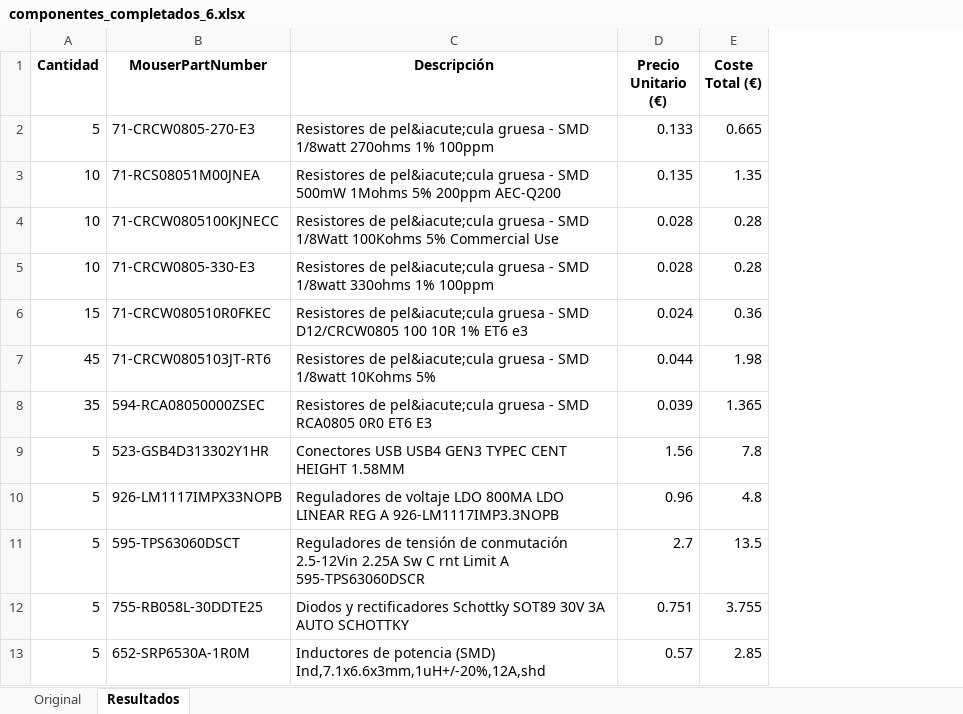
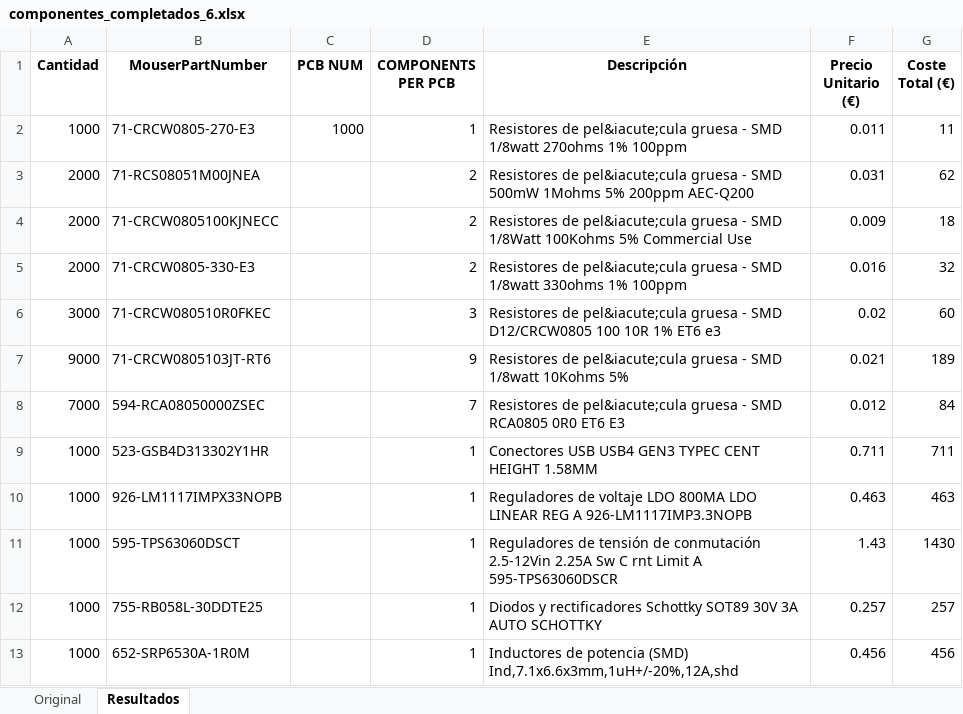
Before and after one commit to c0mpl9x/ELCOproject, an Excel workbook: Components/componentes_completados_6.xlsx, sheet Resultados, drawn as a sheet; only a part is shown; values as stored, in another font and other column widths than the file's, no borders; addresses are those after the commit; the diff covers the shown part only; the diff names each change by its address in the sheet, - before the commit and + after, or states it on an @@ line.

```diff
--- a/Components/componentes_completados_6.xlsx (sheet Resultados)
+++ b/Components/componentes_completados_6.xlsx (sheet Resultados)
+column C (PCB NUM), row 2: 1000
+column D (COMPONENTS PER PCB), rows 2-13: 1 | 2 | 2 | 2 | 3 | 9 | 7 | 1 | 1 | 1 | 1 | 1
-A2 (Cantidad): 5
+A2 (Cantidad): 1000
-F2 (Precio Unitario (€)): 0.133
+F2 (Precio Unitario (€)): 0.011
-G2 (Coste Total (€)): 0.665
+G2 (Coste Total (€)): 11
-A3:A5 (Cantidad): 10
+A3:A5 (Cantidad): 2000
-F3 (Precio Unitario (€)): 0.135
+F3 (Precio Unitario (€)): 0.031
-G3 (Coste Total (€)): 1.35
+G3 (Coste Total (€)): 62
-F4 (Precio Unitario (€)): 0.028
+F4 (Precio Unitario (€)): 0.009
-G4 (Coste Total (€)): 0.28
+G4 (Coste Total (€)): 18
-F5 (Precio Unitario (€)): 0.028
+F5 (Precio Unitario (€)): 0.016
-G5 (Coste Total (€)): 0.28
+G5 (Coste Total (€)): 32
-A6 (Cantidad): 15
+A6 (Cantidad): 3000
-F6 (Precio Unitario (€)): 0.024
+F6 (Precio Unitario (€)): 0.02
-G6 (Coste Total (€)): 0.36
+G6 (Coste Total (€)): 60
-A7 (Cantidad): 45
+A7 (Cantidad): 9000
-F7 (Precio Unitario (€)): 0.044
+F7 (Precio Unitario (€)): 0.021
-G7 (Coste Total (€)): 1.98
+G7 (Coste Total (€)): 189
-A8 (Cantidad): 35
+A8 (Cantidad): 7000
-F8 (Precio Unitario (€)): 0.039
+F8 (Precio Unitario (€)): 0.012
-G8 (Coste Total (€)): 1.365
+G8 (Coste Total (€)): 84
-A9:A13 (Cantidad): 5
+A9:A13 (Cantidad): 1000
-F9 (Precio Unitario (€)): 1.56
+F9 (Precio Unitario (€)): 0.711
-G9 (Coste Total (€)): 7.8
+G9 (Coste Total (€)): 711
-F10 (Precio Unitario (€)): 0.96
+F10 (Precio Unitario (€)): 0.463
-G10 (Coste Total (€)): 4.8
+G10 (Coste Total (€)): 463
-F11 (Precio Unitario (€)): 2.7
+F11 (Precio Unitario (€)): 1.43
-G11 (Coste Total (€)): 13.5
+G11 (Coste Total (€)): 1430
-F12 (Precio Unitario (€)): 0.751
+F12 (Precio Unitario (€)): 0.257
-G12 (Coste Total (€)): 3.755
+G12 (Coste Total (€)): 257
-F13 (Precio Unitario (€)): 0.57
+F13 (Precio Unitario (€)): 0.456
-G13 (Coste Total (€)): 2.85
+G13 (Coste Total (€)): 456
```
Also changed, not shown: 75 edited cells elsewhere in this sheet, sheet Original, Components/componentes.xlsx.
